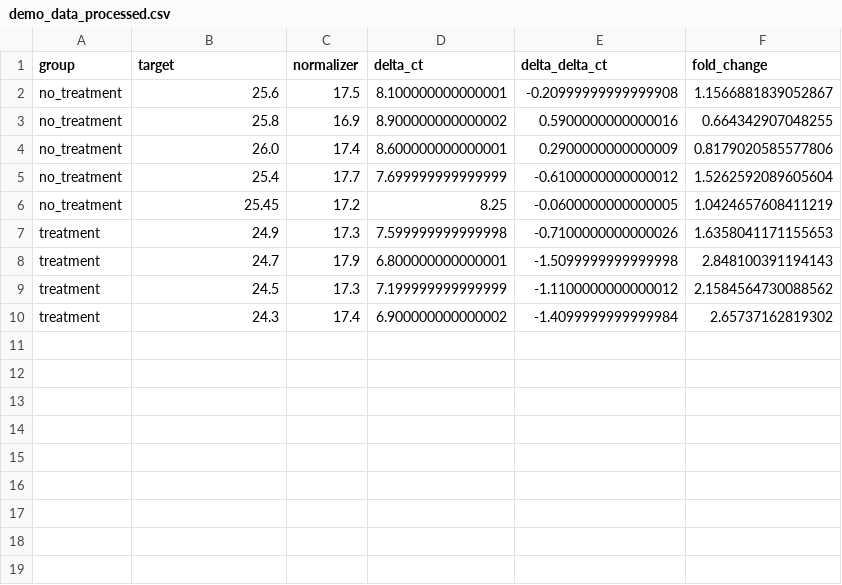
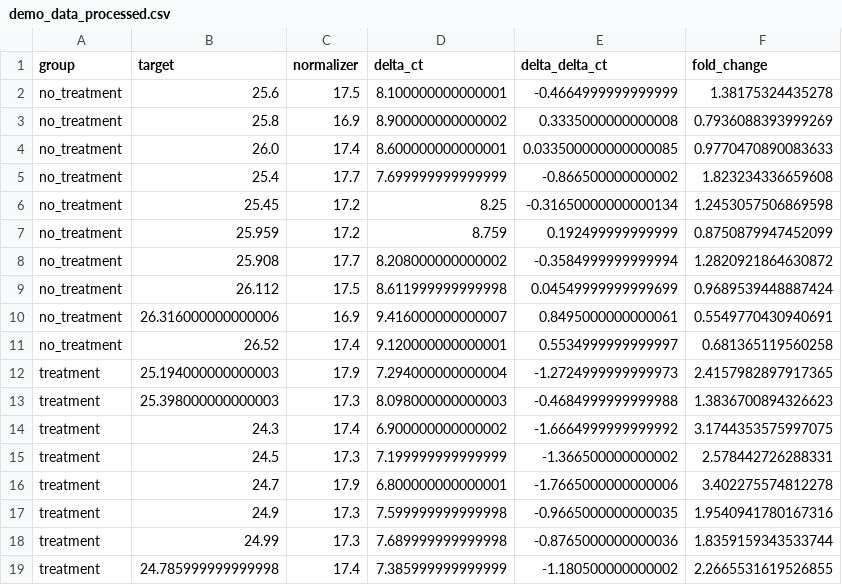
Before and after one commit to patrickmlong/pycr, a CSV file: data/demo_data_processed.csv, drawn as a sheet.

Commit message:
add normalizer figure

```diff
--- a/data/demo_data_processed.csv
+++ b/data/demo_data_processed.csv
@@ -1,10 +1,19 @@
 group,target,normalizer,delta_ct,delta_delta_ct,fold_change
-no_treatment,25.6,17.5,8.100000000000001,-0.20999999999999908,1.1566881839052867
-no_treatment,25.8,16.9,8.900000000000002,0.5900000000000016,0.664342907048255
-no_treatment,26.0,17.4,8.600000000000001,0.2900000000000009,0.8179020585577806
-no_treatment,25.4,17.7,7.699999999999999,-0.6100000000000012,1.5262592089605604
-no_treatment,25.45,17.2,8.25,-0.0600000000000005,1.0424657608411219
-treatment,24.9,17.3,7.599999999999998,-0.7100000000000026,1.6358041171155653
-treatment,24.7,17.9,6.800000000000001,-1.5099999999999998,2.848100391194143
-treatment,24.5,17.3,7.199999999999999,-1.1100000000000012,2.1584564730088562
-treatment,24.3,17.4,6.900000000000002,-1.4099999999999984,2.65737162819302
+no_treatment,25.6,17.5,8.100000000000001,-0.4664999999999999,1.38175324435278
+no_treatment,25.8,16.9,8.900000000000002,0.3335000000000008,0.7936088393999269
+no_treatment,26.0,17.4,8.600000000000001,0.033500000000000085,0.9770470890083633
+no_treatment,25.4,17.7,7.699999999999999,-0.866500000000002,1.823234336659608
+no_treatment,25.45,17.2,8.25,-0.31650000000000134,1.2453057506869598
+no_treatment,25.959,17.2,8.759,0.192499999999999,0.8750879947452099
+no_treatment,25.908,17.7,8.208000000000002,-0.3584999999999994,1.2820921864630872
+no_treatment,26.112,17.5,8.611999999999998,0.04549999999999699,0.9689539448887424
+no_treatment,26.316000000000006,16.9,9.416000000000007,0.8495000000000061,0.5549770430940691
+no_treatment,26.52,17.4,9.120000000000001,0.5534999999999997,0.681365119560258
+treatment,25.194000000000003,17.9,7.294000000000004,-1.2724999999999973,2.4157982897917365
+treatment,25.398000000000003,17.3,8.098000000000003,-0.4684999999999988,1.3836700894326623
+treatment,24.3,17.4,6.900000000000002,-1.6664999999999992,3.1744353575997075
+treatment,24.5,17.3,7.199999999999999,-1.366500000000002,2.578442726288331
+treatment,24.7,17.9,6.800000000000001,-1.7665000000000006,3.402275574812278
+treatment,24.9,17.3,7.599999999999998,-0.9665000000000035,1.9540941780167316
+treatment,24.99,17.3,7.689999999999998,-0.8765000000000036,1.8359159343533744
+treatment,24.785999999999998,17.4,7.385999999999999,-1.180500000000002,2.2665531619526855
```
Also changed, not shown: data/demo_data.csv, 3 other files.
